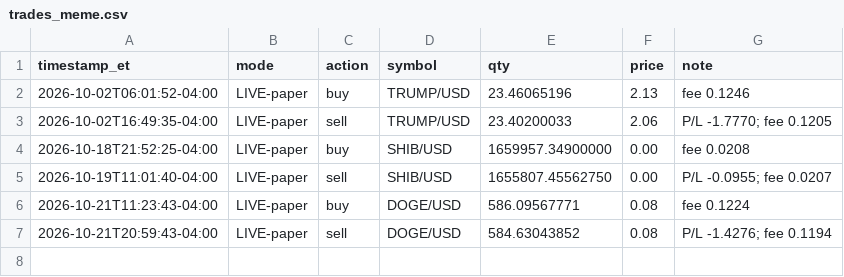
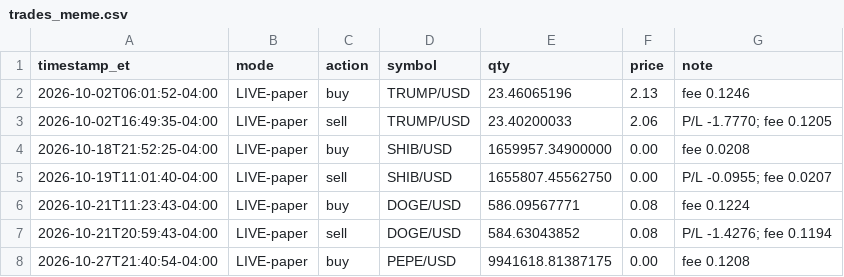
Before and after one commit to konorscolburn-svg/wheel-bot, a CSV file: trades_meme.csv, drawn as a sheet.

Commit message:
Meme bot run 2026-10-28-0140

```diff
--- a/trades_meme.csv
+++ b/trades_meme.csv
@@ -7 +7,2 @@ timestamp_et,mode,action,symbol,qty,price,note
 2026-10-21T20:59:43-04:00,LIVE-paper,sell,DOGE/USD,584.63043852,0.08,P/L -1.4276; fee 0.1194
+2026-10-27T21:40:54-04:00,LIVE-paper,buy,PEPE/USD,9941618.81387175,0.00,fee 0.1208
```
Also changed, not shown: 1 other file.
